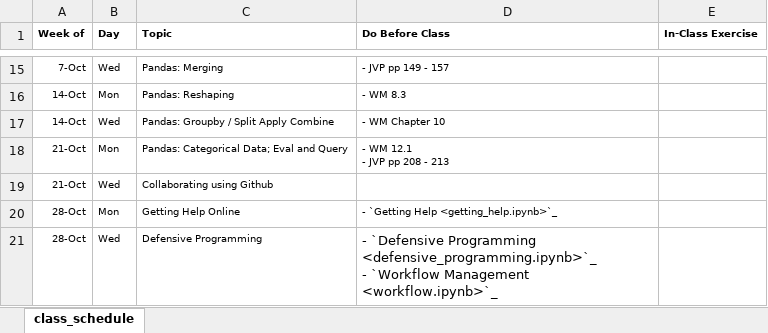
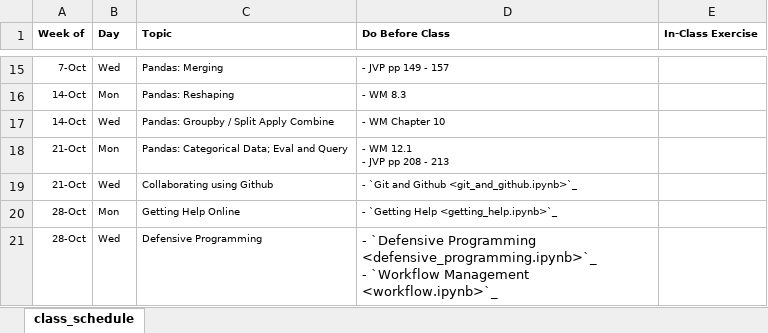
Before and after one commit to nickeubank/data-science-in-julia, an Excel workbook: source/class_schedule_xlsx.xlsx, sheet class_schedule, drawn as a sheet; only a part is shown, gaps mark what is left out; values as stored, in another font and other column widths than the file's, no borders; the diff names each change by its address in the sheet, - before the commit and + after, or states it on an @@ line.

Commit message:
add git and github

```diff
--- a/source/class_schedule_xlsx.xlsx (sheet class_schedule)
+++ b/source/class_schedule_xlsx.xlsx (sheet class_schedule)
-D19 (Do Before Class): (empty)
+D19 (Do Before Class): - `Git and Github <git_and_github.ipynb>`_
```
Also changed, not shown: 38 other files.
